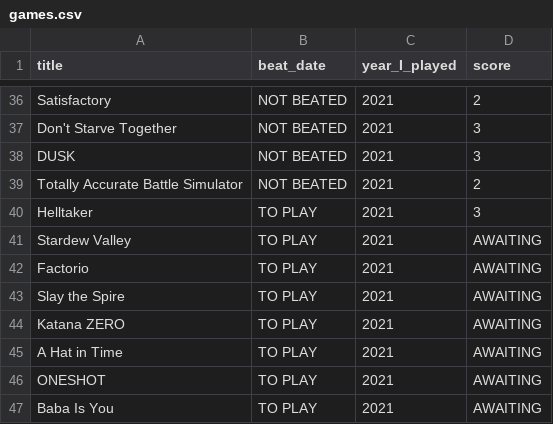
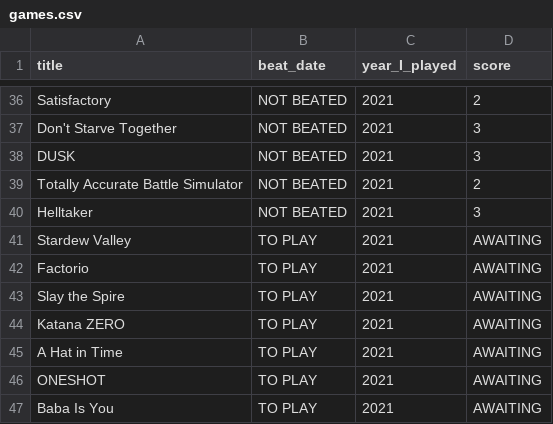
Before and after one commit to andredarcie/my-life-data, a CSV file: games.csv, drawn as a sheet; only a part is shown, gaps mark what is left out.

Commit message:
Update games.csv

```diff
--- a/games.csv
+++ b/games.csv
@@ -39,3 +39,3 @@ DUSK, NOT BEATED, 2021, 3
 Totally Accurate Battle Simulator, NOT BEATED, 2021, 2
-Helltaker, TO PLAY, 2021, 3
+Helltaker, NOT BEATED, 2021, 3
 Stardew Valley, TO PLAY, 2021, AWAITING
```
